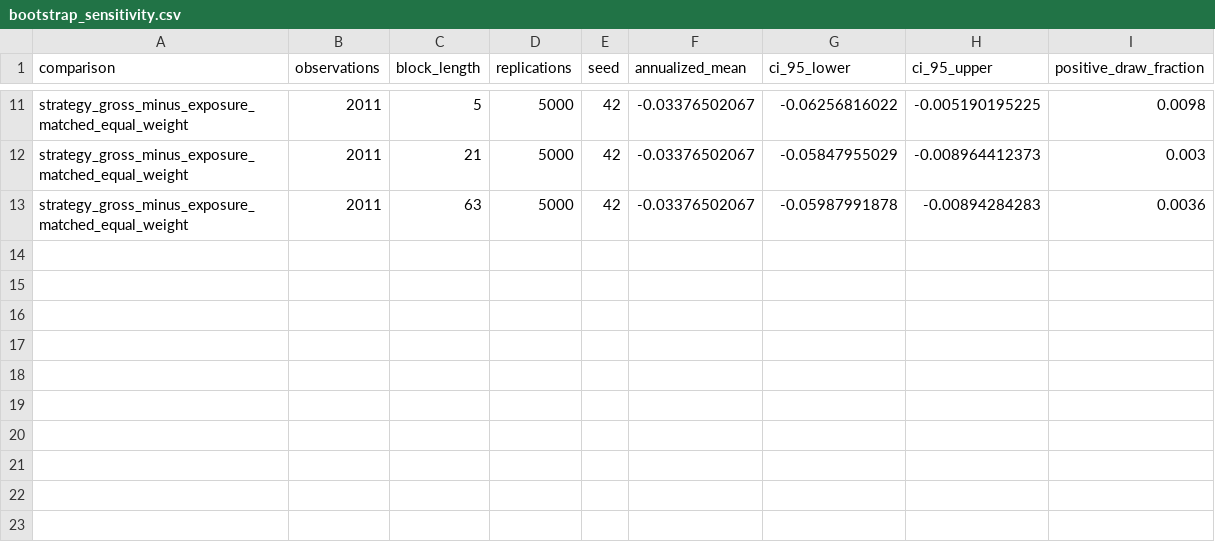
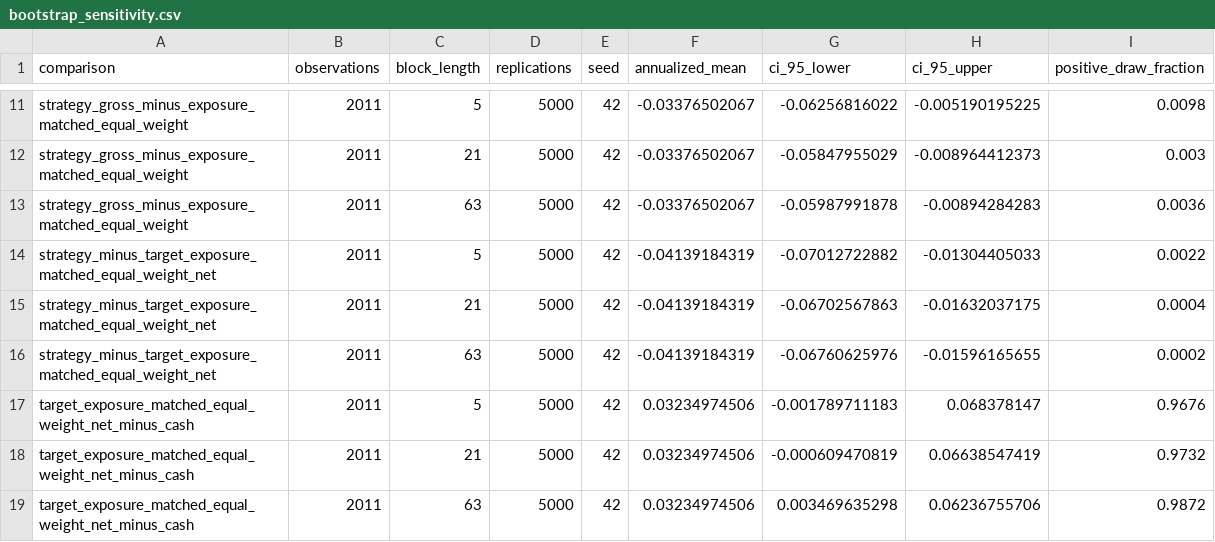
Before and after one commit to magnaquant/quantcortex, a CSV file: paper/results/bootstrap_sensitivity.csv, drawn as a sheet; only a part is shown, gaps mark what is left out.

```diff
--- a/paper/results/bootstrap_sensitivity.csv
+++ b/paper/results/bootstrap_sensitivity.csv
@@ -13 +13,7 @@ strategy_gross_minus_exposure_matched_equal_weight,2011,21,5000,42,-0.0337650206
 strategy_gross_minus_exposure_matched_equal_weight,2011,63,5000,42,-0.03376502067,-0.05987991878,-0.00894284283,0.0036
+strategy_minus_target_exposure_matched_equal_weight_net,2011,5,5000,42,-0.04139184319,-0.07012722882,-0.01304405033,0.0022
+strategy_minus_target_exposure_matched_equal_weight_net,2011,21,5000,42,-0.04139184319,-0.06702567863,-0.01632037175,0.0004
+strategy_minus_target_exposure_matched_equal_weight_net,2011,63,5000,42,-0.04139184319,-0.06760625976,-0.01596165655,0.0002
+target_exposure_matched_equal_weight_net_minus_cash,2011,5,5000,42,0.03234974506,-0.001789711183,0.068378147,0.9676
+target_exposure_matched_equal_weight_net_minus_cash,2011,21,5000,42,0.03234974506,-0.000609470819,0.06638547419,0.9732
+target_exposure_matched_equal_weight_net_minus_cash,2011,63,5000,42,0.03234974506,0.003469635298,0.06236755706,0.9872
```
Also changed, not shown: paper/results/accounting.csv, paper/results/subperiods.csv, 22 other files.
